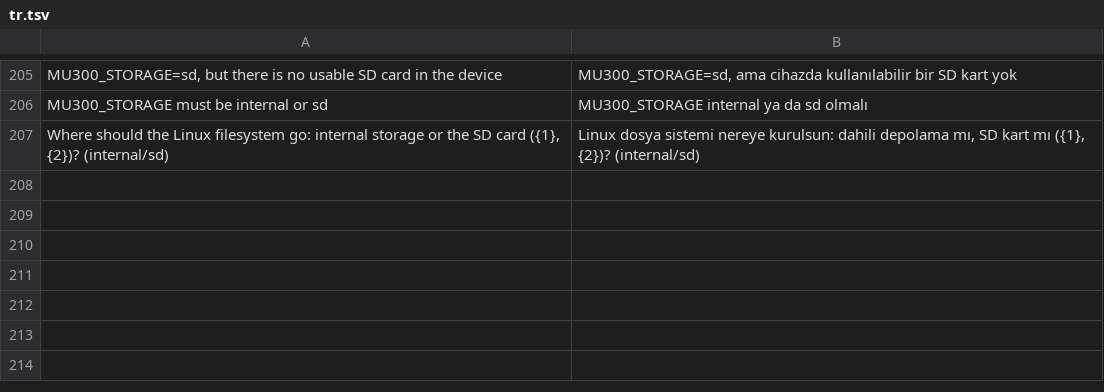
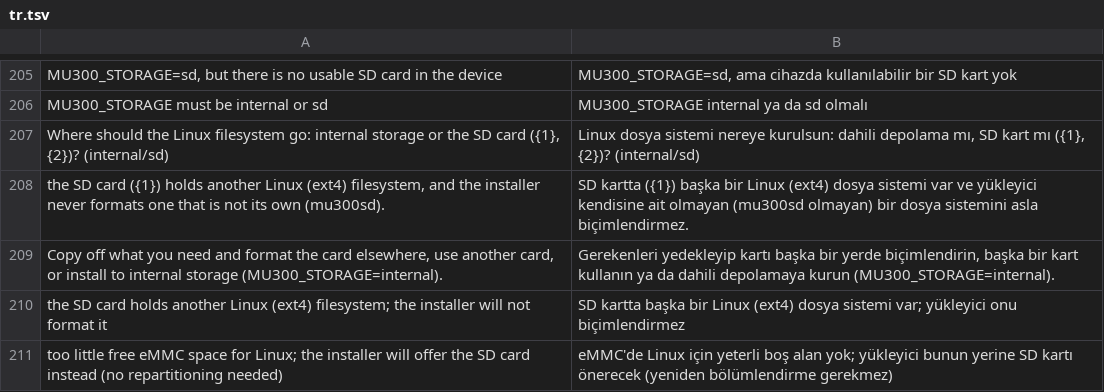
Before and after one commit to AgentFan0315/f50-openwrt, a TSV file: i18n/tr.tsv, drawn as a sheet; only a part is shown, gaps mark what is left out.

```diff
--- a/i18n/tr.tsv
+++ b/i18n/tr.tsv
@@ -207 +207,5 @@ MU300_STORAGE must be internal or sd	MU300_STORAGE internal ya da sd olmalı
 Where should the Linux filesystem go: internal storage or the SD card ({1}, {2})? (internal/sd)	Linux dosya sistemi nereye kurulsun: dahili depolama mı, SD kart mı ({1}, {2})? (internal/sd)
+the SD card ({1}) holds another Linux (ext4) filesystem, and the installer never formats one that is not its own (mu300sd).	SD kartta ({1}) başka bir Linux (ext4) dosya sistemi var ve yükleyici kendisine ait olmayan (mu300sd olmayan) bir dosya sistemini asla biçimlendirmez.
+Copy off what you need and format the card elsewhere, use another card, or install to internal storage (MU300_STORAGE=internal).	Gerekenleri yedekleyip kartı başka bir yerde biçimlendirin, başka bir kart kullanın ya da dahili depolamaya kurun (MU300_STORAGE=internal).
+the SD card holds another Linux (ext4) filesystem; the installer will not format it	SD kartta başka bir Linux (ext4) dosya sistemi var; yükleyici onu biçimlendirmez
+too little free eMMC space for Linux; the installer will offer the SD card instead (no repartitioning needed)	eMMC'de Linux için yeterli boş alan yok; yükleyici bunun yerine SD kartı önerecek (yeniden bölümlendirme gerekmez)
```
Also changed, not shown: i18n/zh.tsv, 3 other files.
